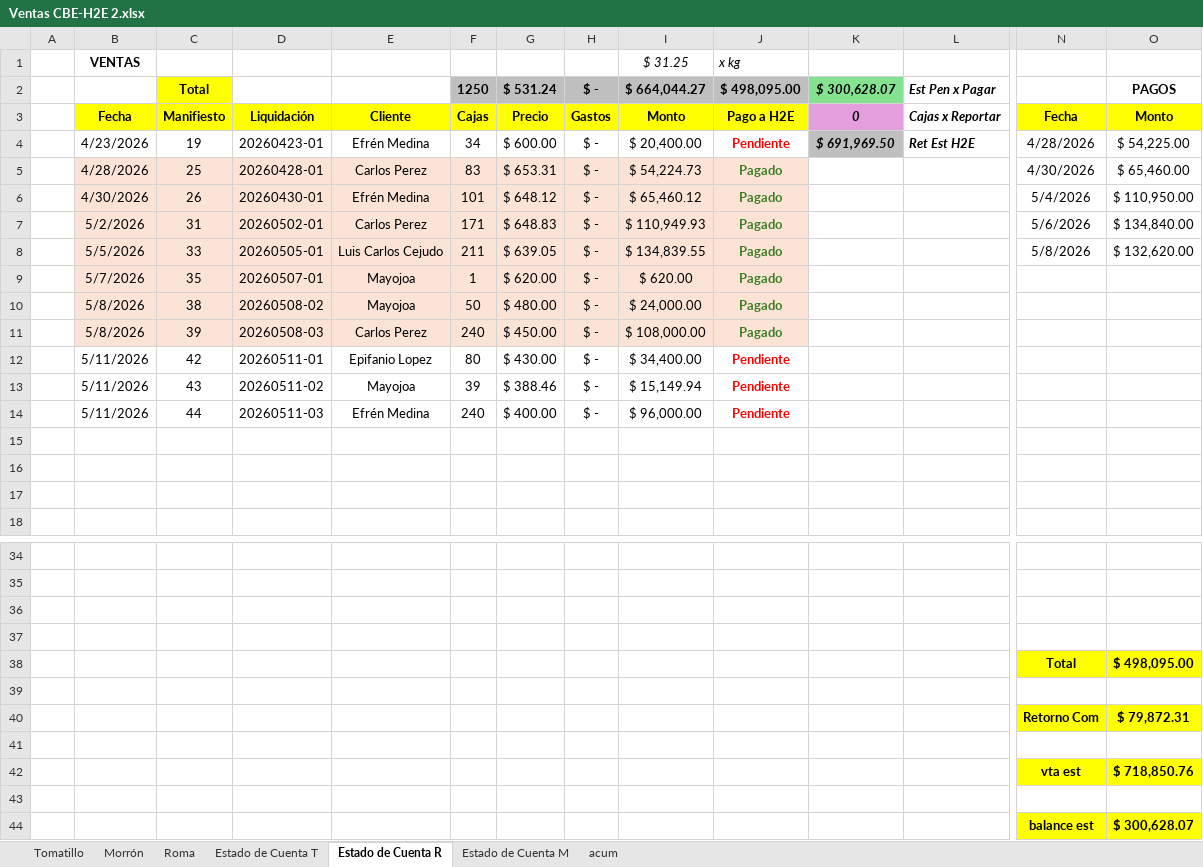
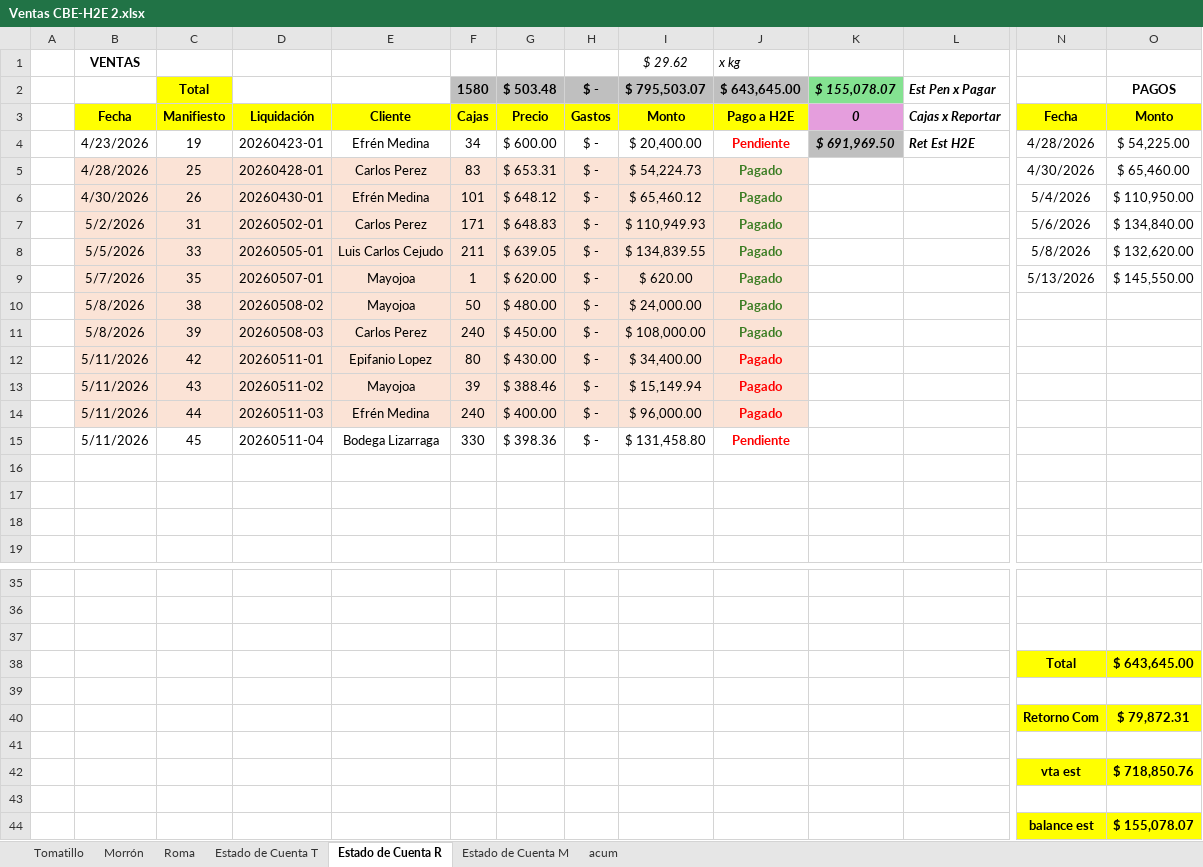
Before and after one commit to gerardobatiz/H2E-Crown, an Excel workbook: Info para Claude/Reportes/Nacional/Ventas CBE-H2E 2.xlsx, sheet Estado de Cuenta R, drawn as a sheet; only a part is shown, gaps mark what is left out; values as stored, in another font and other column widths than the file's, no borders; removed rows and columns are numbered as before the commit, all else as after; rows hold the shown columns only; the diff names each change by its address in the sheet, - before the commit and + after, or states it on an @@ line.

```diff
--- a/Info para Claude/Reportes/Nacional/Ventas CBE-H2E 2.xlsx (sheet Estado de Cuenta R)
+++ b/Info para Claude/Reportes/Nacional/Ventas CBE-H2E 2.xlsx (sheet Estado de Cuenta R)
-I1: $ 31.25
+I1: $ 29.62
-row 2:  |  | Total |  |  | 1250 | $ 531.24 | $ - | $ 664,044.27 | $ 498,095.00 | $ 300,628.07 | Est Pen x Pagar |  | PAGOS
+row 2:  |  | Total |  |  | 1580 | $ 503.48 | $ - | $ 795,503.07 | $ 643,645.00 | $ 155,078.07 | Est Pen x Pagar |  | PAGOS
-N9: (empty)
+N9: 5/13/2026
-O9: (empty)
+O9: $ 145,550.00
-B12:J14 fill: none
+B12:J14 fill: #FBE3D6
-J12:J14: Pendiente
+J12:J14: Pagado
+row 15:  | 5/11/2026 | 45 | 20260511-04 | Bodega Lizarraga | 330 | $ 398.36 | $ - | $ 131,458.80 | Pendiente
-row 38: (empty)
+row 38:  |  |  |  |  |  |  |  |  |  |  |  | Total | $ 643,645.00
-N38:O38 fill: none
+N38:O38 fill: #FFFF00
-row 38:  |  |  |  |  |  |  |  |  |  |  |  | Total | $ 498,095.00
-O44: $ 300,628.07
+O44: $ 155,078.07
```
Also changed, not shown: sheet Estado de Cuenta T, sheet acum, sheet Estado de Cuenta M, sheet Tomatillo, 2 other files.
